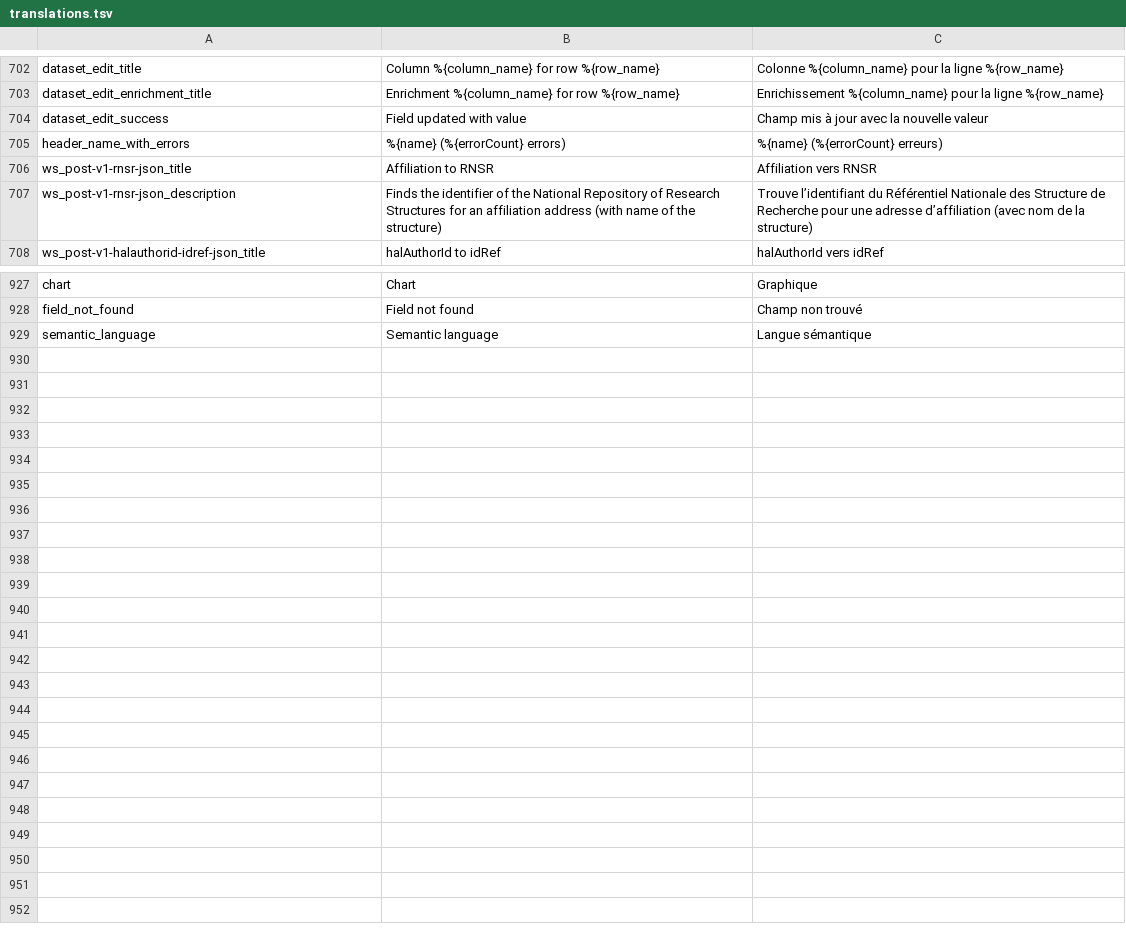
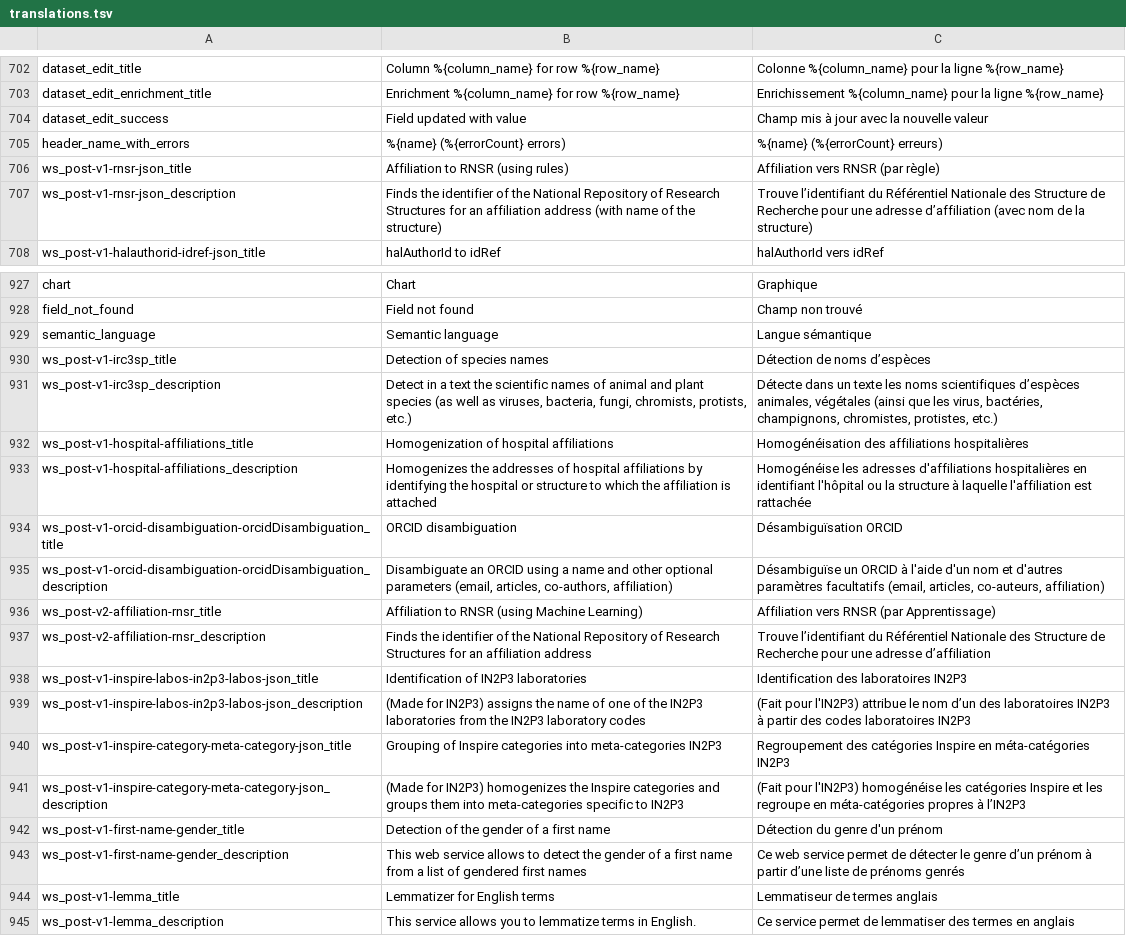
Before and after one commit to Inist-CNRS/lodex, a TSV file: src/app/custom/translations.tsv, drawn as a sheet; only a part is shown, gaps mark what is left out.

Commit message:
feat(enrichers-cantalog): add 8 ws to the lodex enrichments catalog
add : post-v1-irc3sp ; post-v1-hospital-affiliations ;
post-v1-orcid-disambiguation-orcidDisambiguation ;
post-v2-affiliation-rnsr ; post-v1-inspire-labos-in2p3-labos-json ;
post-v1-inspire-category-meta-category-json ;
post-v1-first-name-gender ; post-v1-lemma.

```diff
--- a/src/app/custom/translations.tsv
+++ b/src/app/custom/translations.tsv
@@ -705,3 +705,3 @@
 "header_name_with_errors"	"%{name} (%{errorCount} errors)"	"%{name} (%{errorCount} erreurs)"
-"ws_post-v1-rnsr-json_title"	"Affiliation to RNSR"	"Affiliation vers RNSR"
+"ws_post-v1-rnsr-json_title"	"Affiliation to RNSR (using rules)"	"Affiliation vers RNSR (par règle)"
 "ws_post-v1-rnsr-json_description"	"Finds the identifier of the National Repository of Research Structures for an affiliation address (with name of the structure)"	"Trouve l’identifiant du Référentiel Nationale des Structure de Recherche pour une adresse d’affiliation (avec nom de la structure)"
@@ -929 +929,17 @@
 "semantic_language"	"Semantic language"	"Langue sémantique"
+"ws_post-v1-irc3sp_title"	"Detection of species names"	"Détection de noms d’espèces"
+"ws_post-v1-irc3sp_description"	"Detect in a text the scientific names of animal and plant species (as well as viruses, bacteria, fungi, chromists, protists, etc.)"	"Détecte dans un texte les noms scientifiques d’espèces animales, végétales (ainsi que les virus, bactéries, champignons, chromistes, protistes, etc.)"
+"ws_post-v1-hospital-affiliations_title"	"Homogenization of hospital affiliations"	"Homogénéisation des affiliations hospitalières"
+"ws_post-v1-hospital-affiliations_description"	"Homogenizes the addresses of hospital affiliations by identifying the hospital or structure to which the affiliation is attached"	"Homogénéise les adresses d'affiliations hospitalières en identifiant l'hôpital ou la structure à laquelle l'affiliation est rattachée"
+"ws_post-v1-orcid-disambiguation-orcidDisambiguation_title"	"ORCID disambiguation"	"Désambiguïsation ORCID"
+"ws_post-v1-orcid-disambiguation-orcidDisambiguation_description"	"Disambiguate an ORCID using a name and other optional parameters (email, articles, co-authors, affiliation)"	"Désambiguïse un ORCID à l'aide d'un nom et d'autres paramètres facultatifs (email, articles, co-auteurs, affiliation)"
+"ws_post-v2-affiliation-rnsr_title"	"Affiliation to RNSR (using Machine Learning)"	"Affiliation vers RNSR (par Apprentissage)"
+"ws_post-v2-affiliation-rnsr_description"	"Finds the identifier of the National Repository of Research Structures for an affiliation address"	"Trouve l’identifiant du Référentiel Nationale des Structure de Recherche pour une adresse d’affiliation"
+"ws_post-v1-inspire-labos-in2p3-labos-json_title"	"Identification of IN2P3 laboratories"	"Identification des laboratoires IN2P3"
+"ws_post-v1-inspire-labos-in2p3-labos-json_description"	"(Made for IN2P3) assigns the name of one of the IN2P3 laboratories from the IN2P3 laboratory codes"	"(Fait pour l'IN2P3) attribue le nom d’un des laboratoires IN2P3 à partir des codes laboratoires IN2P3"
+"ws_post-v1-inspire-category-meta-category-json_title"	"Grouping of Inspire categories into meta-categories IN2P3"	"Regroupement des catégories Inspire en méta-catégories IN2P3"
+"ws_post-v1-inspire-category-meta-category-json_description"	"(Made for IN2P3) homogenizes the Inspire categories and groups them into meta-categories specific to IN2P3"	"(Fait pour l'IN2P3) homogénéise les catégories Inspire et les regroupe en méta-catégories propres à l’IN2P3"
+"ws_post-v1-first-name-gender_title"	"Detection of the gender of a first name"	"Détection du genre d'un prénom"
+"ws_post-v1-first-name-gender_description"	"This web service allows to detect the gender of a first name from a list of gendered first names"	"Ce web service permet de détecter le genre d’un prénom à partir d’une liste de prénoms genrés"
+"ws_post-v1-lemma_title"	"Lemmatizer for English terms"	"Lemmatiseur de termes anglais"
+"ws_post-v1-lemma_description"	"This service allows you to lemmatize terms in English."	"Ce service permet de lemmatiser des termes en anglais"
```
Also changed, not shown: 1 other file.
